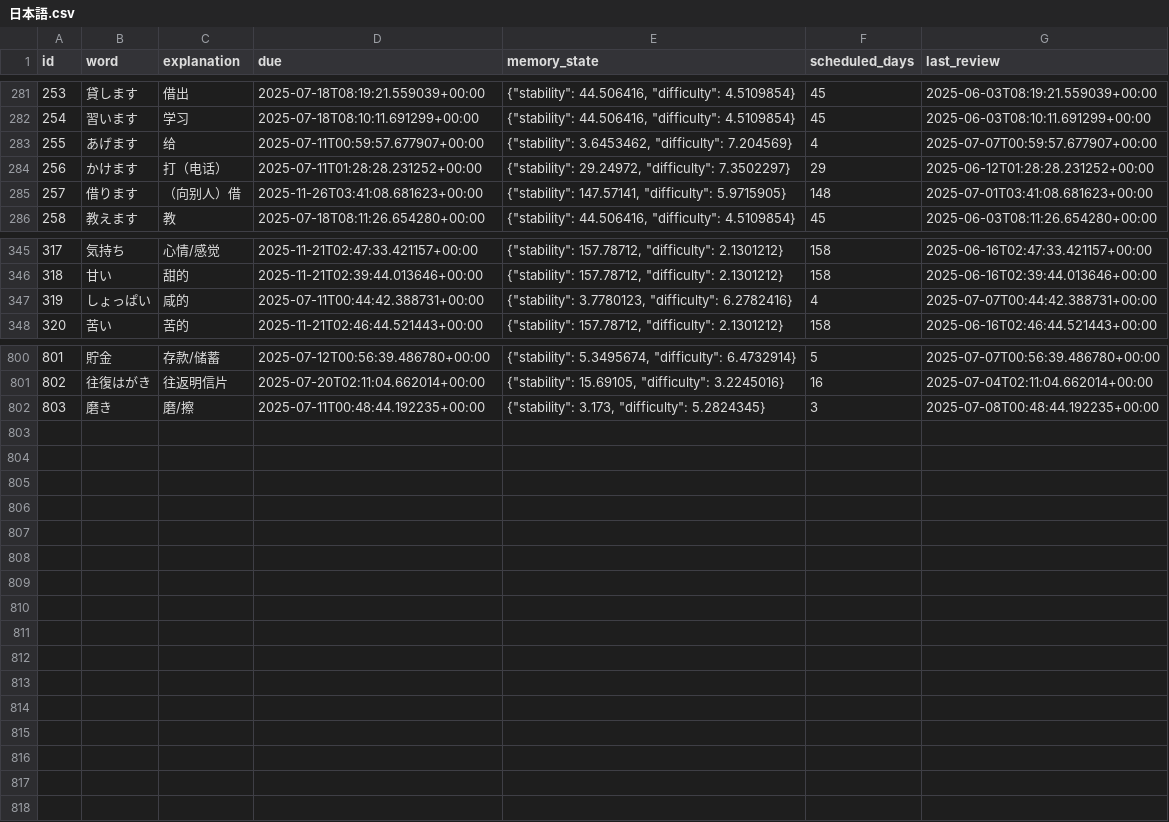
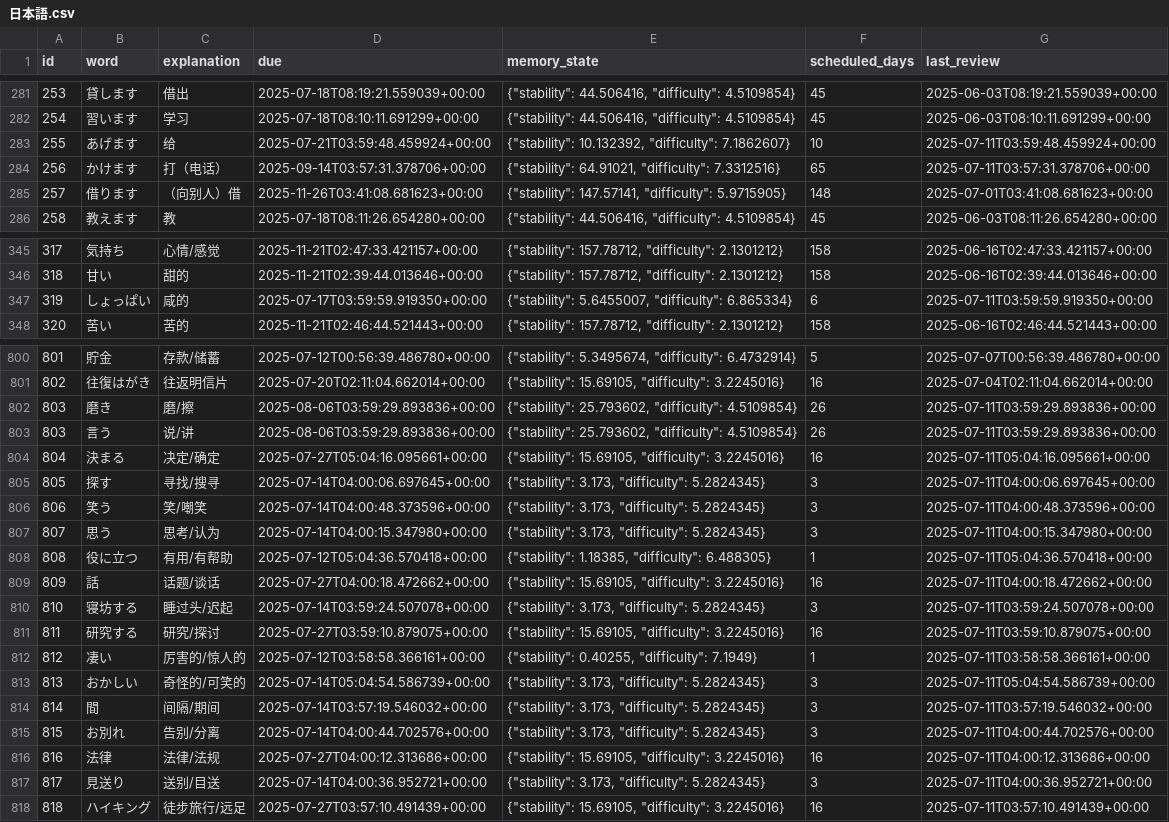
Before and after one commit to LiuZHolmes/TypeMyWord, a CSV file: words/日本語.csv, drawn as a sheet; only a part is shown, gaps mark what is left out; the diff covers the shown part only.

Commit message:
update my word

```diff
--- a/words/日本語.csv
+++ b/words/日本語.csv
@@ -282,4 +282,4 @@ id,word,explanation,due,memory_state,scheduled_days,last_review
 254,習います,学习,2025-07-18T08:10:11.691299+00:00,"{""stability"": 44.506416, ""difficulty"": 4.5109854}",45,2025-06-03T08:10:11.691299+00:00
-255,あげます,给,2025-07-11T00:59:57.677907+00:00,"{""stability"": 3.6453462, ""difficulty"": 7.204569}",4,2025-07-07T00:59:57.677907+00:00
-256,かけます,打（电话）,2025-07-11T01:28:28.231252+00:00,"{""stability"": 29.24972, ""difficulty"": 7.3502297}",29,2025-06-12T01:28:28.231252+00:00
+255,あげます,给,2025-07-21T03:59:48.459924+00:00,"{""stability"": 10.132392, ""difficulty"": 7.1862607}",10,2025-07-11T03:59:48.459924+00:00
+256,かけます,打（电话）,2025-09-14T03:57:31.378706+00:00,"{""stability"": 64.91021, ""difficulty"": 7.3312516}",65,2025-07-11T03:57:31.378706+00:00
 257,借ります,（向别人）借,2025-11-26T03:41:08.681623+00:00,"{""stability"": 147.57141, ""difficulty"": 5.9715905}",148,2025-07-01T03:41:08.681623+00:00
@@ -346,3 +346,3 @@ id,word,explanation,due,memory_state,scheduled_days,last_review
 318,甘い,甜的,2025-11-21T02:39:44.013646+00:00,"{""stability"": 157.78712, ""difficulty"": 2.1301212}",158,2025-06-16T02:39:44.013646+00:00
-319,しょっぱい,咸的,2025-07-11T00:44:42.388731+00:00,"{""stability"": 3.7780123, ""difficulty"": 6.2782416}",4,2025-07-07T00:44:42.388731+00:00
+319,しょっぱい,咸的,2025-07-17T03:59:59.919350+00:00,"{""stability"": 5.6455007, ""difficulty"": 6.865334}",6,2025-07-11T03:59:59.919350+00:00
 320,苦い,苦的,2025-11-21T02:46:44.521443+00:00,"{""stability"": 157.78712, ""difficulty"": 2.1301212}",158,2025-06-16T02:46:44.521443+00:00
@@ -801,2 +801,18 @@ id,word,explanation,due,memory_state,scheduled_days,last_review
 802,往復はがき,往返明信片,2025-07-20T02:11:04.662014+00:00,"{""stability"": 15.69105, ""difficulty"": 3.2245016}",16,2025-07-04T02:11:04.662014+00:00
-803,磨き,磨/擦,2025-07-11T00:48:44.192235+00:00,"{""stability"": 3.173, ""difficulty"": 5.2824345}",3,2025-07-08T00:48:44.192235+00:00
+803,磨き,磨/擦,2025-08-06T03:59:29.893836+00:00,"{""stability"": 25.793602, ""difficulty"": 4.5109854}",26,2025-07-11T03:59:29.893836+00:00
+803,言う,说/讲,2025-08-06T03:59:29.893836+00:00,"{""stability"": 25.793602, ""difficulty"": 4.5109854}",26,2025-07-11T03:59:29.893836+00:00
+804,決まる,决定/确定,2025-07-27T05:04:16.095661+00:00,"{""stability"": 15.69105, ""difficulty"": 3.2245016}",16,2025-07-11T05:04:16.095661+00:00
+805,探す,寻找/搜寻,2025-07-14T04:00:06.697645+00:00,"{""stability"": 3.173, ""difficulty"": 5.2824345}",3,2025-07-11T04:00:06.697645+00:00
+806,笑う,笑/嘲笑,2025-07-14T04:00:48.373596+00:00,"{""stability"": 3.173, ""difficulty"": 5.2824345}",3,2025-07-11T04:00:48.373596+00:00
+807,思う,思考/认为,2025-07-14T04:00:15.347980+00:00,"{""stability"": 3.173, ""difficulty"": 5.2824345}",3,2025-07-11T04:00:15.347980+00:00
+808,役に立つ,有用/有帮助,2025-07-12T05:04:36.570418+00:00,"{""stability"": 1.18385, ""difficulty"": 6.488305}",1,2025-07-11T05:04:36.570418+00:00
+809,話,话题/谈话,2025-07-27T04:00:18.472662+00:00,"{""stability"": 15.69105, ""difficulty"": 3.2245016}",16,2025-07-11T04:00:18.472662+00:00
+810,寝坊する,睡过头/迟起,2025-07-14T03:59:24.507078+00:00,"{""stability"": 3.173, ""difficulty"": 5.2824345}",3,2025-07-11T03:59:24.507078+00:00
+811,研究する,研究/探讨,2025-07-27T03:59:10.879075+00:00,"{""stability"": 15.69105, ""difficulty"": 3.2245016}",16,2025-07-11T03:59:10.879075+00:00
+812,凄い,厉害的/惊人的,2025-07-12T03:58:58.366161+00:00,"{""stability"": 0.40255, ""difficulty"": 7.1949}",1,2025-07-11T03:58:58.366161+00:00
+813,おかしい,奇怪的/可笑的,2025-07-14T05:04:54.586739+00:00,"{""stability"": 3.173, ""difficulty"": 5.2824345}",3,2025-07-11T05:04:54.586739+00:00
+814,間,间隔/期间,2025-07-14T03:57:19.546032+00:00,"{""stability"": 3.173, ""difficulty"": 5.2824345}",3,2025-07-11T03:57:19.546032+00:00
+815,お別れ,告别/分离,2025-07-14T04:00:44.702576+00:00,"{""stability"": 3.173, ""difficulty"": 5.2824345}",3,2025-07-11T04:00:44.702576+00:00
+816,法律,法律/法规,2025-07-27T04:00:12.313686+00:00,"{""stability"": 15.69105, ""difficulty"": 3.2245016}",16,2025-07-11T04:00:12.313686+00:00
+817,見送り,送别/目送,2025-07-14T04:00:36.952721+00:00,"{""stability"": 3.173, ""difficulty"": 5.2824345}",3,2025-07-11T04:00:36.952721+00:00
+818,ハイキング,徒步旅行/远足,2025-07-27T03:57:10.491439+00:00,"{""stability"": 15.69105, ""difficulty"": 3.2245016}",16,2025-07-11T03:57:10.491439+00:00
```
Also changed, not shown: 20 edited cells elsewhere in this file, words/English.csv.
